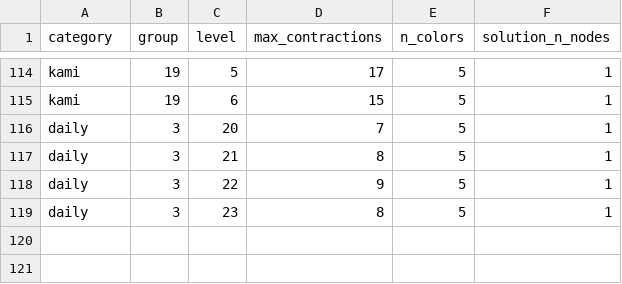
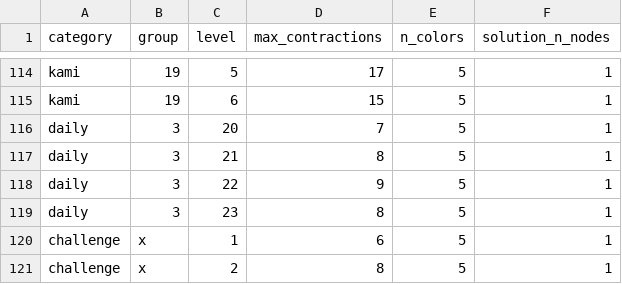
Before and after one commit to gregorybchris/contraction, a CSV file: contraction/_convert/metadata/metadata.csv, drawn as a sheet; only a part is shown, gaps mark what is left out; the diff names each change by its address in the sheet, - before the commit and + after, or states it on an @@ line.

```diff
--- a/contraction/_convert/metadata/metadata.csv
+++ b/contraction/_convert/metadata/metadata.csv
+row 120: challenge | x | 1 | 6 | 5 | 1
+row 121: challenge | x | 2 | 8 | 5 | 1
```
Also changed, not shown: 7 other files.
